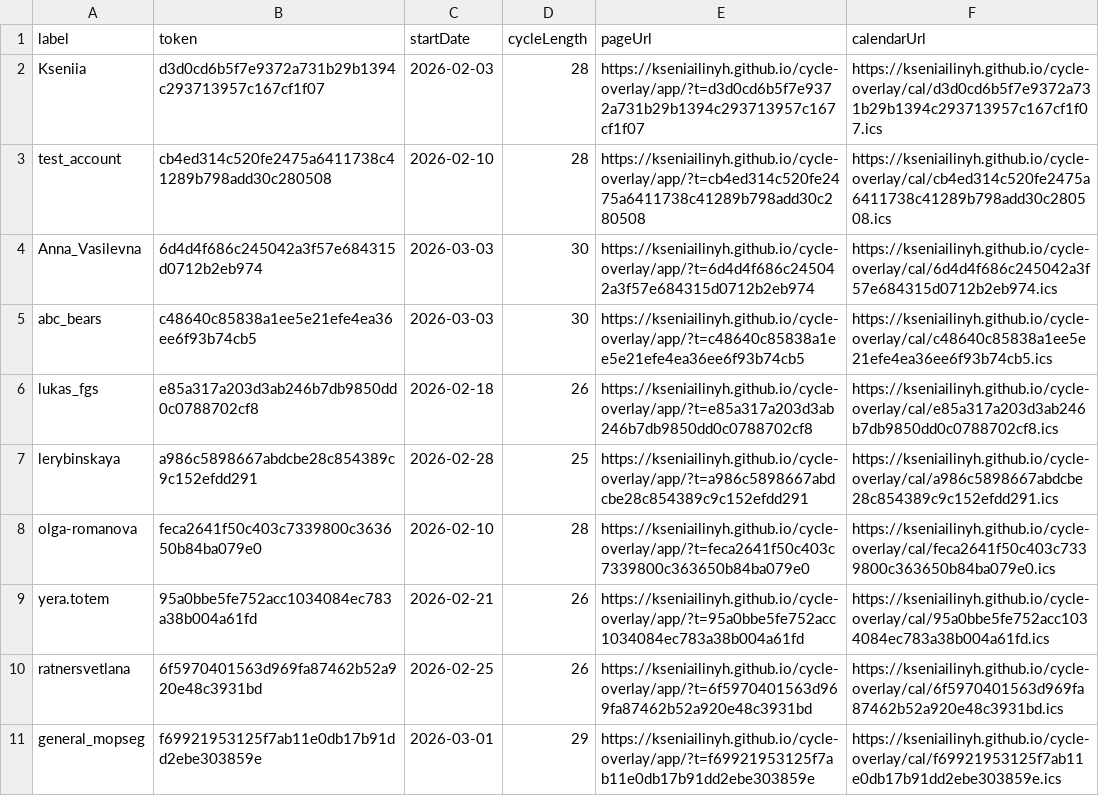
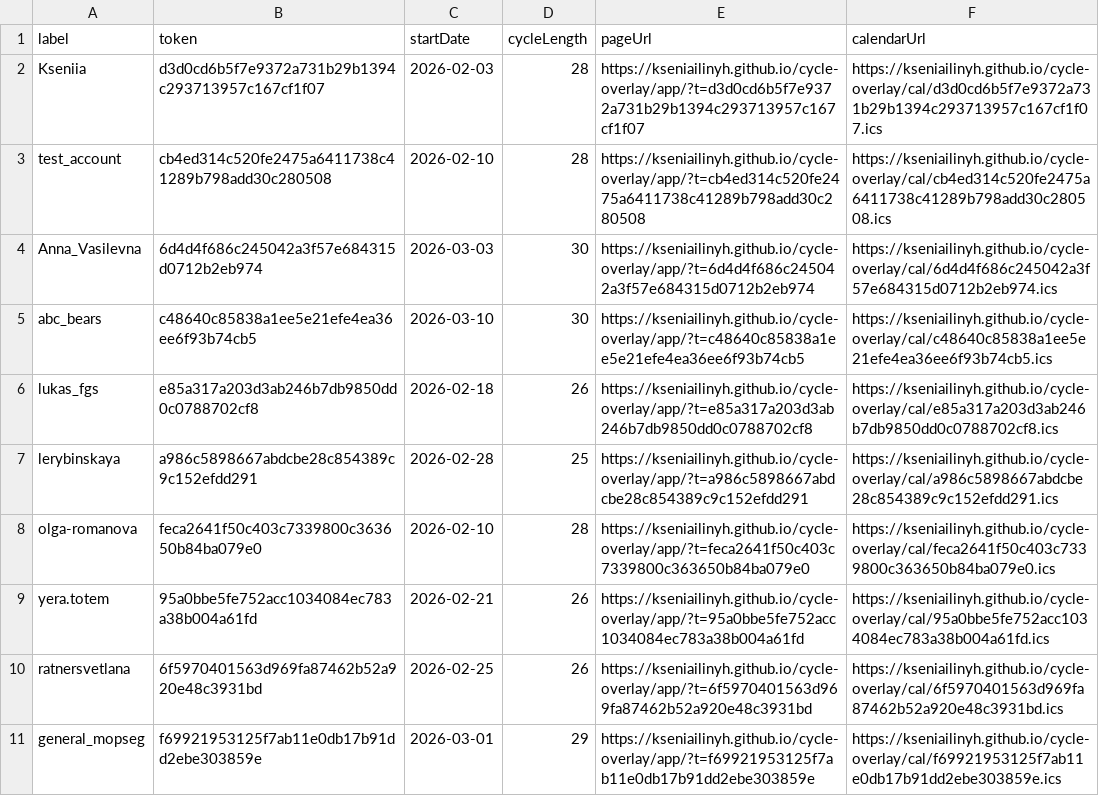
Before and after one commit to kseniailinyh/cycle-overlay, a CSV file: docs/data/users.csv, drawn as a sheet; only a part is shown.

Commit message:
Update ABCBeers start date

```diff
--- a/docs/data/users.csv
+++ b/docs/data/users.csv
@@ -4,3 +4,3 @@ test_account,cb4ed314c520fe2475a6411738c41289b798add30c280508,2026-02-10,28,http
 Anna_Vasilevna,6d4d4f686c245042a3f57e684315d0712b2eb974,2026-03-03,30,https://kseniailinyh.github.io/cycle-overlay/app/?t=6d4d4f686c245042a3f57e684315d0712b2eb974,https://kseniailinyh.github.io/cycle-overlay/cal/6d4d4f686c245042a3f57e684315d0712b2eb974.ics
-abc_bears,c48640c85838a1ee5e21efe4ea36ee6f93b74cb5,2026-03-03,30,https://kseniailinyh.github.io/cycle-overlay/app/?t=c48640c85838a1ee5e21efe4ea36ee6f93b74cb5,https://kseniailinyh.github.io/cycle-overlay/cal/c48640c85838a1ee5e21efe4ea36ee6f93b74cb5.ics
+abc_bears,c48640c85838a1ee5e21efe4ea36ee6f93b74cb5,2026-03-10,30,https://kseniailinyh.github.io/cycle-overlay/app/?t=c48640c85838a1ee5e21efe4ea36ee6f93b74cb5,https://kseniailinyh.github.io/cycle-overlay/cal/c48640c85838a1ee5e21efe4ea36ee6f93b74cb5.ics
 lukas_fgs,e85a317a203d3ab246b7db9850dd0c0788702cf8,2026-02-18,26,https://kseniailinyh.github.io/cycle-overlay/app/?t=e85a317a203d3ab246b7db9850dd0c0788702cf8,https://kseniailinyh.github.io/cycle-overlay/cal/e85a317a203d3ab246b7db9850dd0c0788702cf8.ics
```
Also changed, not shown: 4 other files.
